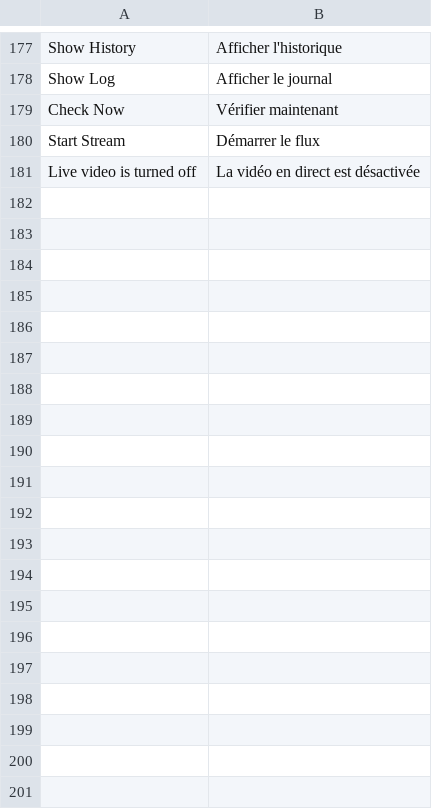
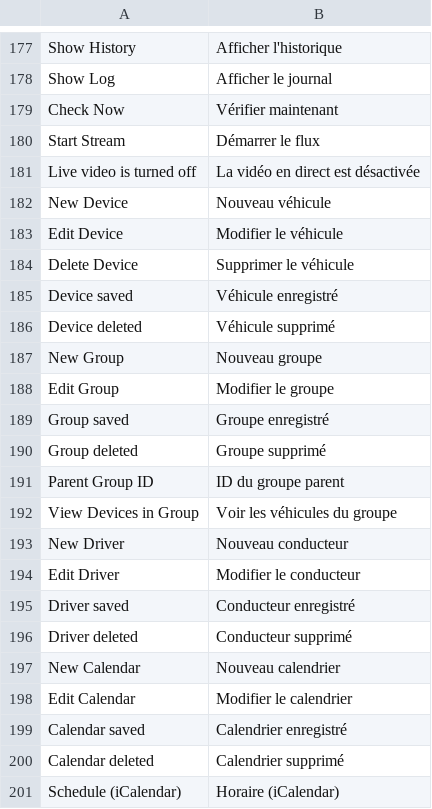
Before and after one commit to iTesLab-ERPNext/erp_tracking, a CSV file: erp_tracking/translations/fr.csv, drawn as a sheet; only a part is shown, gaps mark what is left out; the diff covers the shown part only; the diff names each change by its address in the sheet, - before the commit and + after, or states it on an @@ line.

```diff
--- a/erp_tracking/translations/fr.csv
+++ b/erp_tracking/translations/fr.csv
+row 182: New Device | Nouveau véhicule
+row 183: Edit Device | Modifier le véhicule
+row 184: Delete Device | Supprimer le véhicule
+row 185: Device saved | Véhicule enregistré
+row 186: Device deleted | Véhicule supprimé
+row 187: New Group | Nouveau groupe
+row 188: Edit Group | Modifier le groupe
+row 189: Group saved | Groupe enregistré
+row 190: Group deleted | Groupe supprimé
+row 191: Parent Group ID | ID du groupe parent
+row 192: View Devices in Group | Voir les véhicules du groupe
+row 193: New Driver | Nouveau conducteur
+row 194: Edit Driver | Modifier le conducteur
+row 195: Driver saved | Conducteur enregistré
+row 196: Driver deleted | Conducteur supprimé
+row 197: New Calendar | Nouveau calendrier
+row 198: Edit Calendar | Modifier le calendrier
+row 199: Calendar saved | Calendrier enregistré
+row 200: Calendar deleted | Calendrier supprimé
+row 201: Schedule (iCalendar) | Horaire (iCalendar)
```
Also changed, not shown: 15 added rows elsewhere in this file, 15 other files.
